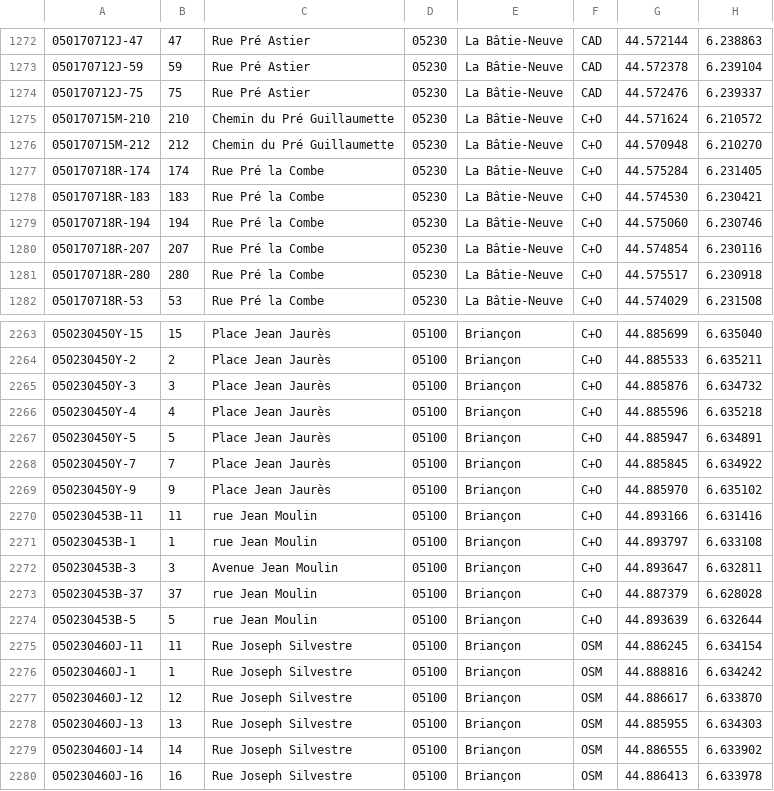
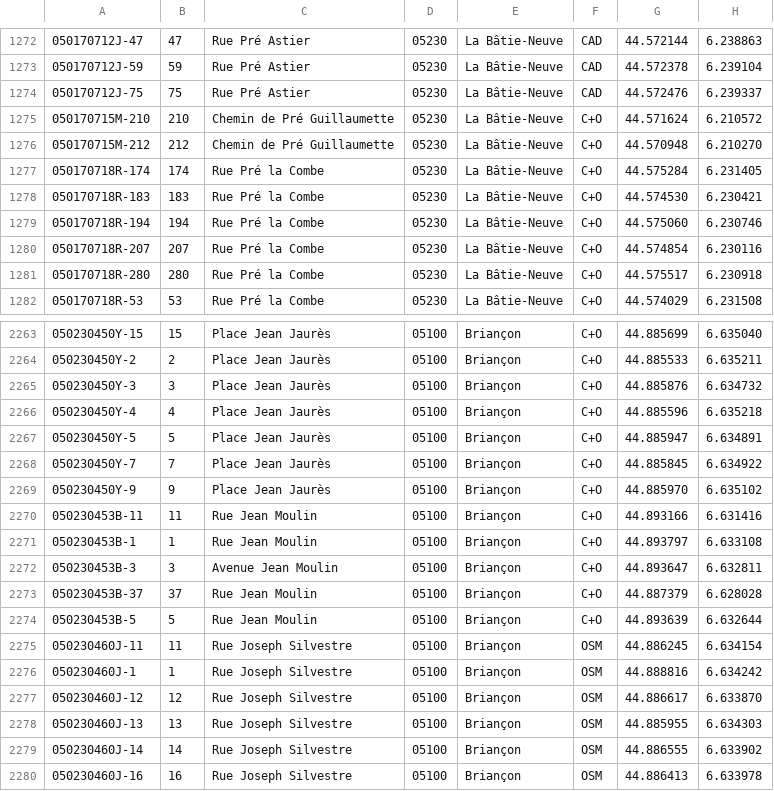
Before and after one commit to osm-fr/bano-data, a CSV file: bano-05.csv, drawn as a sheet; only a part is shown, gaps mark what is left out.

```diff
--- a/bano-05.csv
+++ b/bano-05.csv
@@ -1274,4 +1274,4 @@
 050170712J-75,75,Rue Pré Astier,05230,La Bâtie-Neuve,CAD,44.572476,6.239337
-050170715M-210,210,Chemin du Pré Guillaumette,05230,La Bâtie-Neuve,C+O,44.571624,6.210572
-050170715M-212,212,Chemin du Pré Guillaumette,05230,La Bâtie-Neuve,C+O,44.570948,6.210270
+050170715M-210,210,Chemin de Pré Guillaumette,05230,La Bâtie-Neuve,C+O,44.571624,6.210572
+050170715M-212,212,Chemin de Pré Guillaumette,05230,La Bâtie-Neuve,C+O,44.570948,6.210270
 050170718R-174,174,Rue Pré la Combe,05230,La Bâtie-Neuve,C+O,44.575284,6.231405
@@ -2269,7 +2269,7 @@
 050230450Y-9,9,Place Jean Jaurès,05100,Briançon,C+O,44.885970,6.635102
-050230453B-11,11,rue Jean Moulin,05100,Briançon,C+O,44.893166,6.631416
-050230453B-1,1,rue Jean Moulin,05100,Briançon,C+O,44.893797,6.633108
+050230453B-11,11,Rue Jean Moulin,05100,Briançon,C+O,44.893166,6.631416
+050230453B-1,1,Rue Jean Moulin,05100,Briançon,C+O,44.893797,6.633108
 050230453B-3,3,Avenue Jean Moulin,05100,Briançon,C+O,44.893647,6.632811
-050230453B-37,37,rue Jean Moulin,05100,Briançon,C+O,44.887379,6.628028
-050230453B-5,5,rue Jean Moulin,05100,Briançon,C+O,44.893639,6.632644
+050230453B-37,37,Rue Jean Moulin,05100,Briançon,C+O,44.887379,6.628028
+050230453B-5,5,Rue Jean Moulin,05100,Briançon,C+O,44.893639,6.632644
 050230460J-11,11,Rue Joseph Silvestre,05100,Briançon,OSM,44.886245,6.634154
```
Also changed, not shown: 10 other files.
